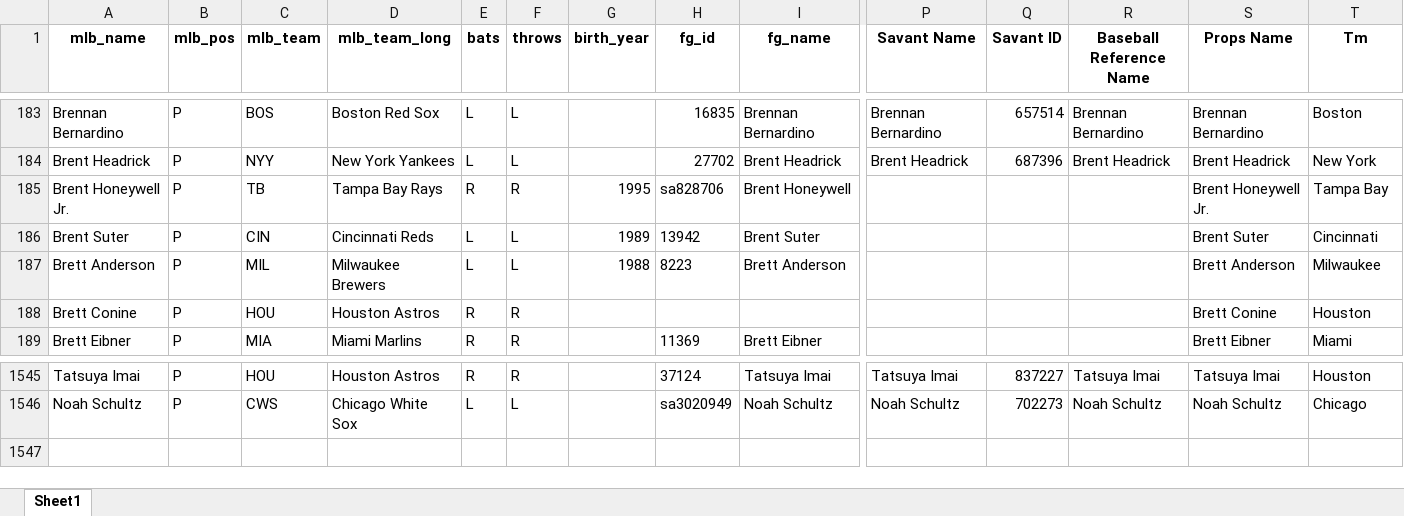
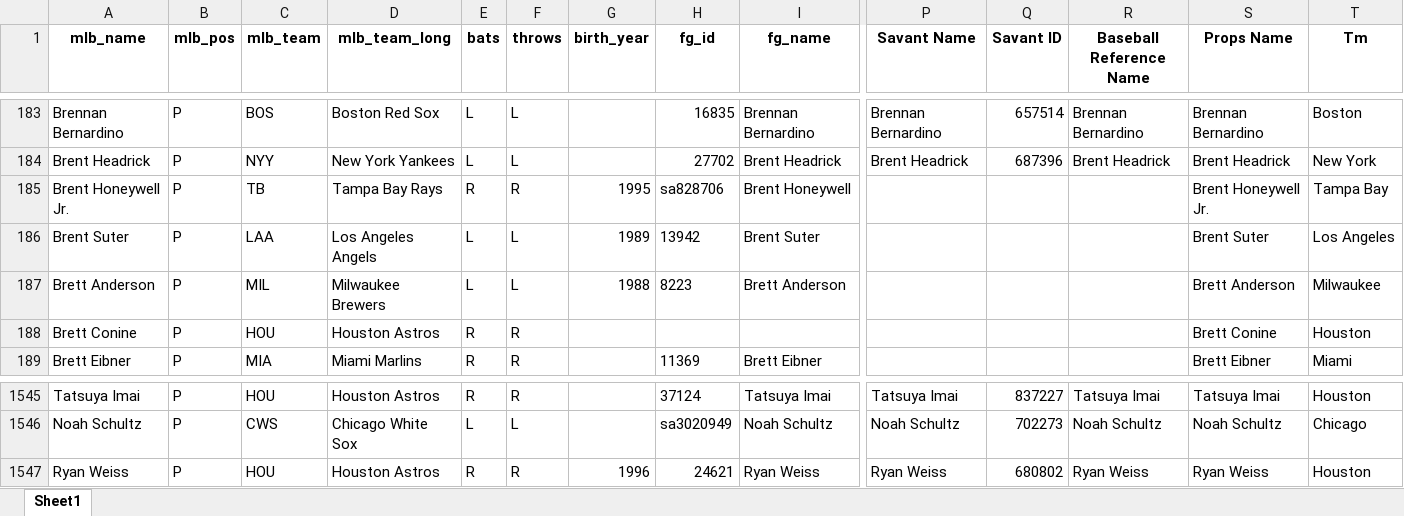
Before and after one commit to mtdewrocks/sports_analysis, an Excel workbook: data/My_Pitcher_Listing.xlsx, sheet Sheet1, drawn as a sheet; only a part is shown, gaps mark what is left out; values as stored, in another font and other column widths than the file's, no borders; rows hold the shown columns only; the diff names each change by its address in the sheet, - before the commit and + after, or states it on an @@ line.

```diff
--- a/data/My_Pitcher_Listing.xlsx (sheet Sheet1)
+++ b/data/My_Pitcher_Listing.xlsx (sheet Sheet1)
-C186 (mlb_team): CIN
+C186 (mlb_team): LAA
-D186 (mlb_team_long): Cincinnati Reds
+D186 (mlb_team_long): Los Angeles Angels
-T186 (Tm): Cincinnati
+T186 (Tm): Los Angeles
+row 1547: Ryan Weiss | P | HOU | Houston Astros | R | R | 1996 | 24621 | Ryan Weiss | Ryan Weiss | 680802 | Ryan Weiss | Ryan Weiss | Houston
```
Also changed, not shown: data/My_Hitter_Listing.xlsx, data/current_day_hitters.xlsx.
